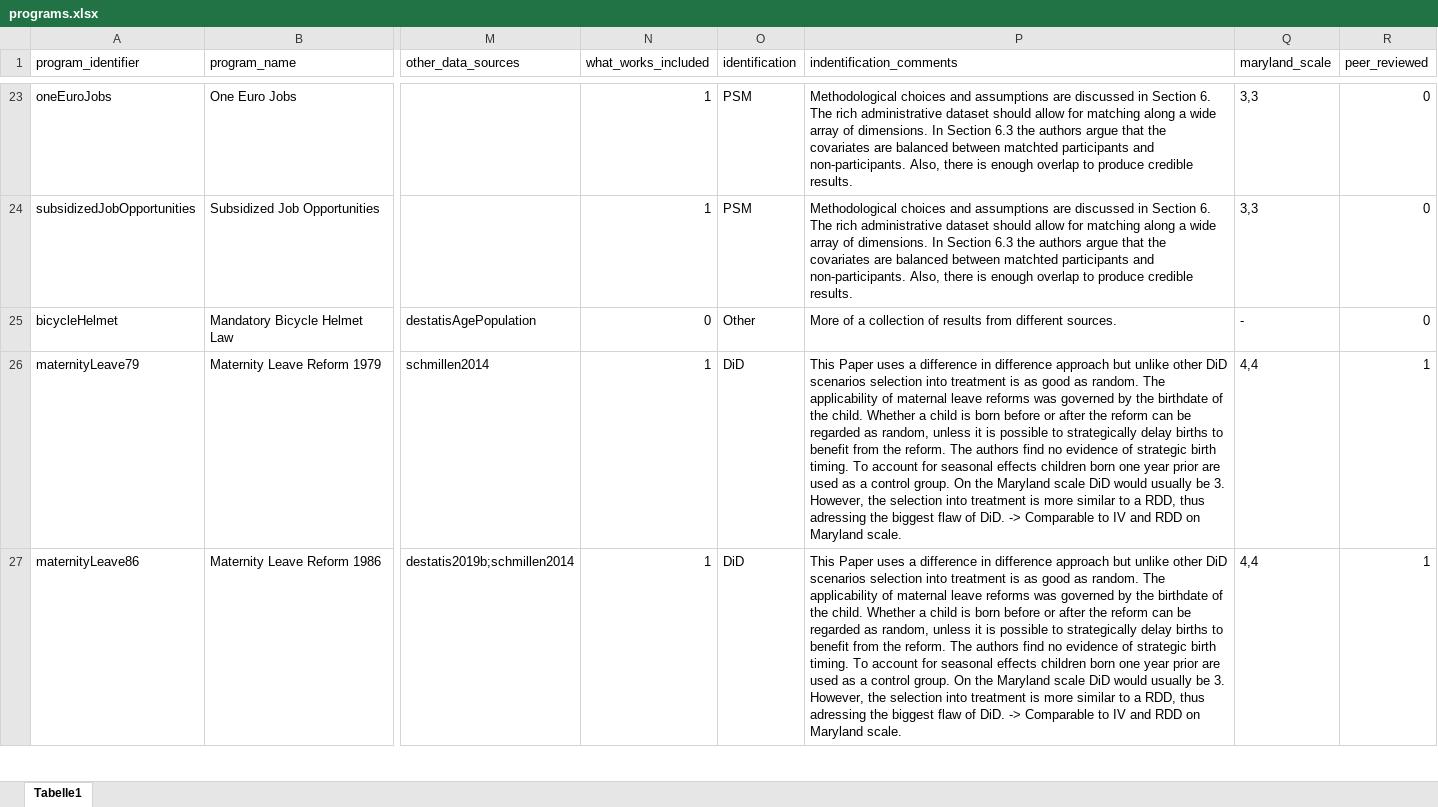
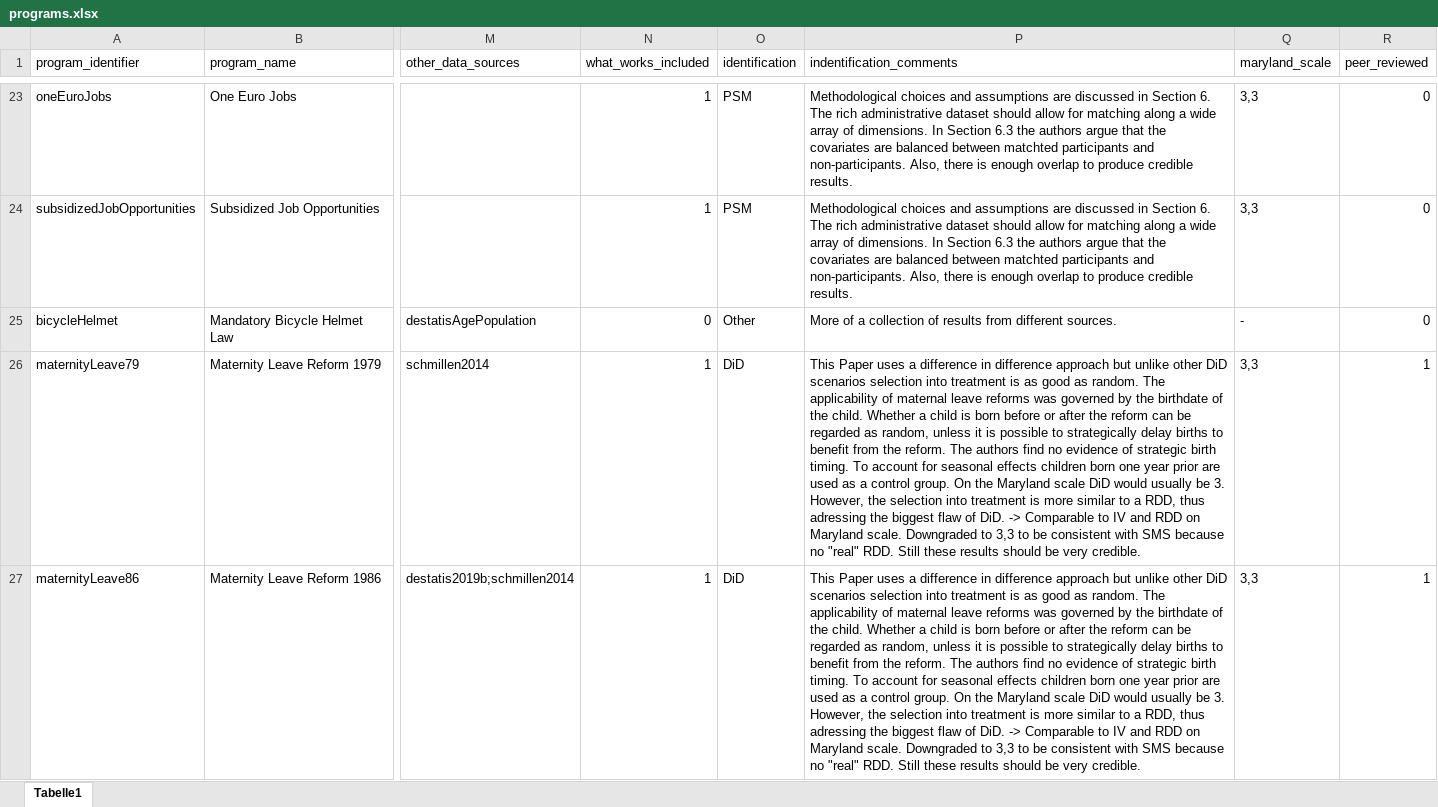
Before and after one commit to sbischl/mvpfDE, an Excel workbook: programs.xlsx, sheet Tabelle1, drawn as a sheet; only a part is shown, gaps mark what is left out; values as stored, in another font and other column widths than the file's, no borders; the diff covers the shown part only; the diff names each change by its address in the sheet, - before the commit and + after, or states it on an @@ line.

Commit message:
* updated papers that have been published in peer reviewed journals * downgraded papers with DiD setups that include plausibly random treatment allocation to 3,3 on the SMS. Papers affected: Dustmann & Schönberg (2012), Collischon et al. (2020), Frodermann et al. (2020), Dolls et al. (2019) * minor adjustments to SMS scores on some other papers * changed p-value in sportsExpenditure.xlsx to 5 percent. The published version shows 95% CI's. And the results are still sig.

```diff
--- a/programs.xlsx (sheet Tabelle1)
+++ b/programs.xlsx (sheet Tabelle1)
-P26:P27 (indentification_comments): …Maryland scale.
+P26:P27 (indentification_comments): …Maryland scale. Downgraded to 3,3 to be consistent with SMS because no "real" RDD. Still these results should be very credible.
-Q26:Q27 (maryland_scale): 4,4
+Q26:Q27 (maryland_scale): 3,3
```
Also changed, not shown: 24 edited cells elsewhere in this sheet, estimates/sportsExpenditure.xlsx, 2 other files.
